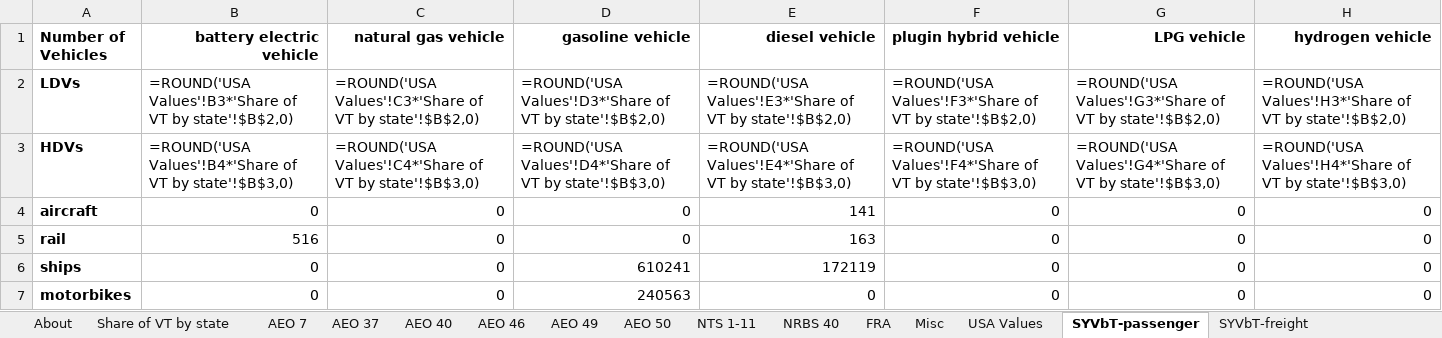
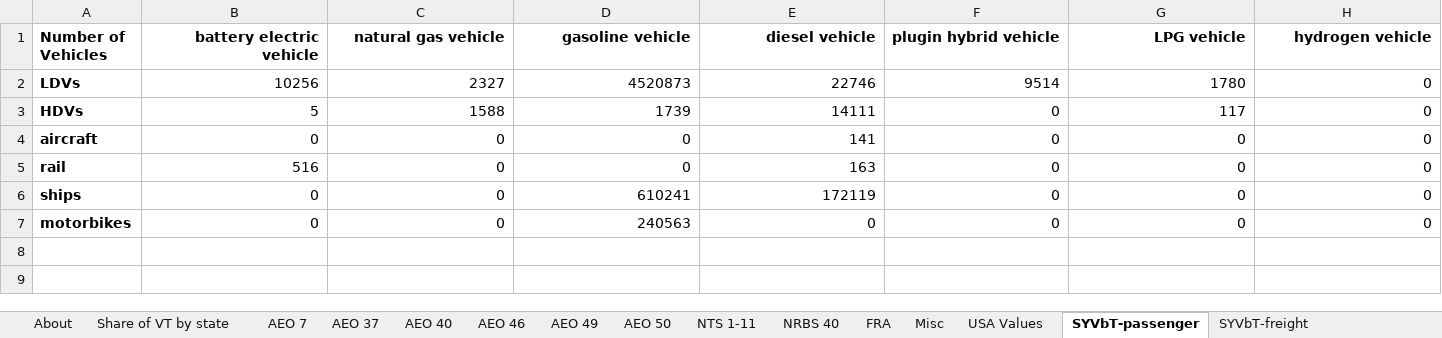
Before and after one commit to EnergyInnovation/eps-minnesota, an Excel workbook: InputData/trans/SYVbT/Start Year Vehicles by Technology.xlsx, sheet SYVbT-passenger, drawn as a sheet; values as stored, in another font and other column widths than the file's, no borders; formulas without a stored value are shown as written; the diff names each change by its address in the sheet, - before the commit and + after, or states it on an @@ line.

```diff
--- a/InputData/trans/SYVbT/Start Year Vehicles by Technology.xlsx (sheet SYVbT-passenger)
+++ b/InputData/trans/SYVbT/Start Year Vehicles by Technology.xlsx (sheet SYVbT-passenger)
-B2 (battery electric vehicle): =ROUND('USA Values'!B3*'Share of VT by state'!$B$2,0)
+B2 (battery electric vehicle): 10256
-C2 (natural gas vehicle): =ROUND('USA Values'!C3*'Share of VT by state'!$B$2,0)
+C2 (natural gas vehicle): 2327
-D2 (gasoline vehicle): =ROUND('USA Values'!D3*'Share of VT by state'!$B$2,0)
+D2 (gasoline vehicle): 4520873
-E2 (diesel vehicle): =ROUND('USA Values'!E3*'Share of VT by state'!$B$2,0)
+E2 (diesel vehicle): 22746
-F2 (plugin hybrid vehicle): =ROUND('USA Values'!F3*'Share of VT by state'!$B$2,0)
+F2 (plugin hybrid vehicle): 9514
-G2 (LPG vehicle): =ROUND('USA Values'!G3*'Share of VT by state'!$B$2,0)
+G2 (LPG vehicle): 1780
-H2 (hydrogen vehicle): =ROUND('USA Values'!H3*'Share of VT by state'!$B$2,0)
+H2 (hydrogen vehicle): 0
-B3 (battery electric vehicle): =ROUND('USA Values'!B4*'Share of VT by state'!$B$3,0)
+B3 (battery electric vehicle): 5
-C3 (natural gas vehicle): =ROUND('USA Values'!C4*'Share of VT by state'!$B$3,0)
+C3 (natural gas vehicle): 1588
-D3 (gasoline vehicle): =ROUND('USA Values'!D4*'Share of VT by state'!$B$3,0)
+D3 (gasoline vehicle): 1739
-E3 (diesel vehicle): =ROUND('USA Values'!E4*'Share of VT by state'!$B$3,0)
+E3 (diesel vehicle): 14111
-F3 (plugin hybrid vehicle): =ROUND('USA Values'!F4*'Share of VT by state'!$B$3,0)
+F3 (plugin hybrid vehicle): 0
-G3 (LPG vehicle): =ROUND('USA Values'!G4*'Share of VT by state'!$B$3,0)
+G3 (LPG vehicle): 117
-H3 (hydrogen vehicle): =ROUND('USA Values'!H4*'Share of VT by state'!$B$3,0)
+H3 (hydrogen vehicle): 0
```
Also changed, not shown: sheet SYVbT-freight, InputData/trans/BNVP/BAU New Vehicle Price.xlsx, 5 other files.
